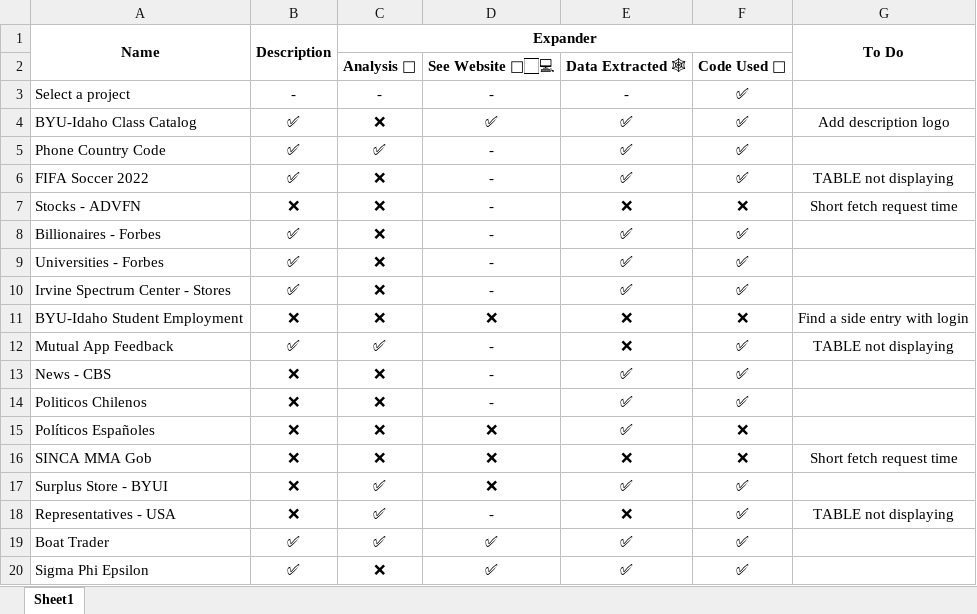
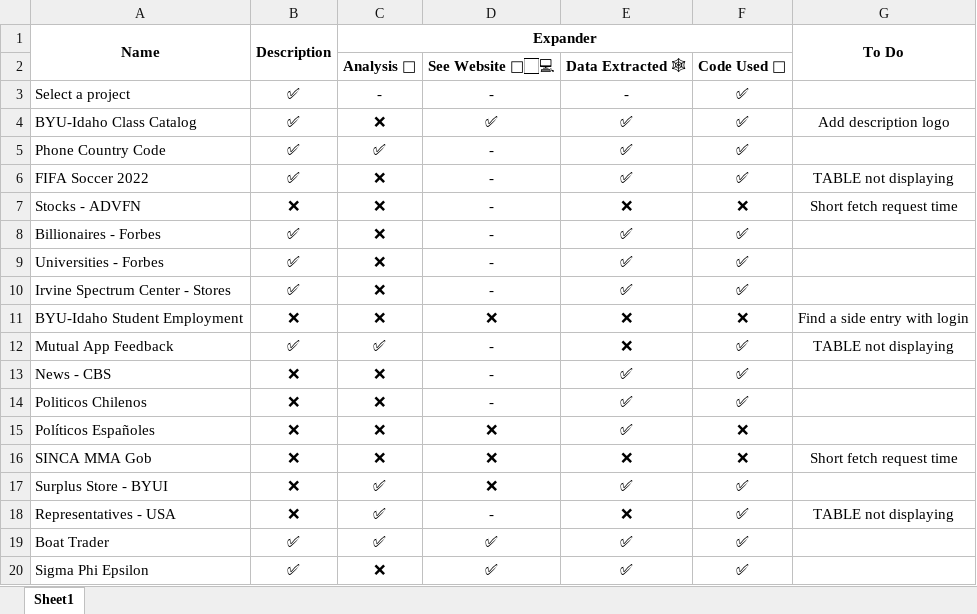
Before and after one commit to pedrosanhueza/Web-Scrape, an Excel workbook: @Calling-Code/Projects progress report.xlsx, sheet Sheet1, drawn as a sheet; values as stored, in another font and other column widths than the file's, no borders; the diff names each change by its address in the sheet, - before the commit and + after, or states it on an @@ line.

```diff
--- a/@Calling-Code/Projects progress report.xlsx (sheet Sheet1)
+++ b/@Calling-Code/Projects progress report.xlsx (sheet Sheet1)
-B3: -
+B3: ✅
```
Also changed, not shown: 3 other files.
